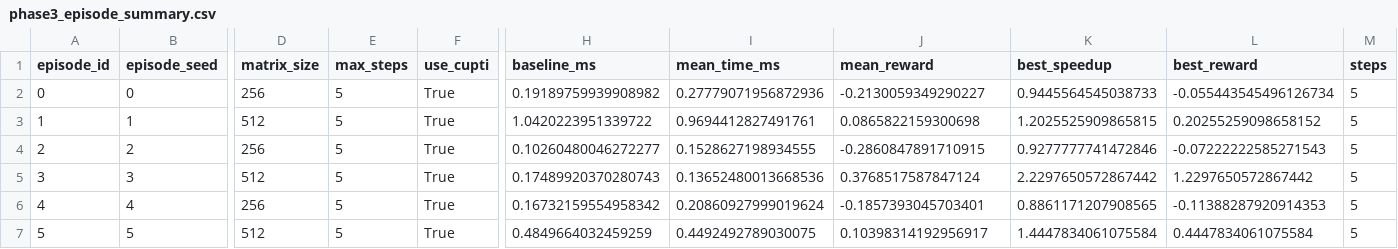
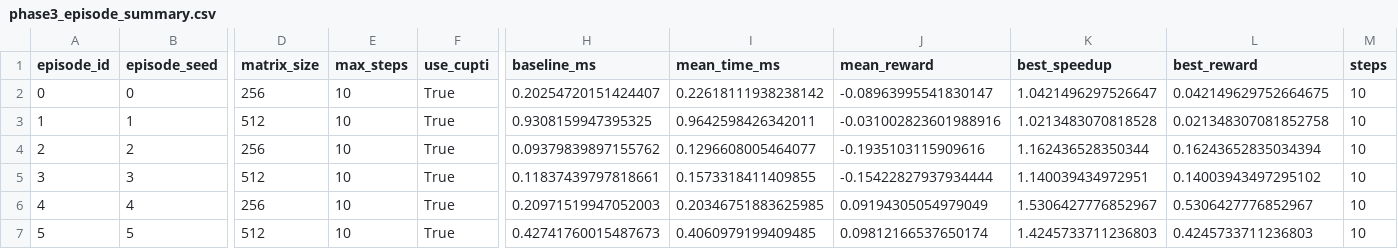
Before and after one commit to sanchit1606/Let-It-Compile, a CSV file: results/tables/phase3_episode_summary.csv, drawn as a sheet; only a part is shown, gaps mark what is left out; the diff names each change by its address in the sheet, - before the commit and + after, or states it on an @@ line.

Commit message:
Update phase 3 episode summary and rollout data for improved performance metrics
- Increased max_steps from 5 to 10 in phase3_episode_summary.csv for all episodes.
- Adjusted timing and reward metrics in phase3_rollout.csv to reflect new max_steps.
- Enhanced data consistency and accuracy across both CSV files.

```diff
--- a/results/tables/phase3_episode_summary.csv
+++ b/results/tables/phase3_episode_summary.csv
-E2:E7 (max_steps): 5
+E2:E7 (max_steps): 10
-H2 (baseline_ms): 0.19189759939908982
+H2 (baseline_ms): 0.20254720151424407
-I2 (mean_time_ms): 0.27779071956872936
+I2 (mean_time_ms): 0.22618111938238142
-J2 (mean_reward): -0.2130059349290227
+J2 (mean_reward): -0.08963995541830147
-K2 (best_speedup): 0.9445564545038733
+K2 (best_speedup): 1.0421496297526647
-L2 (best_reward): -0.055443545496126734
+L2 (best_reward): 0.042149629752664675
-M2:M7 (steps): 5
+M2:M7 (steps): 10
-H3 (baseline_ms): 1.0420223951339722
+H3 (baseline_ms): 0.9308159947395325
-I3 (mean_time_ms): 0.9694412827491761
+I3 (mean_time_ms): 0.9642598426342011
-J3 (mean_reward): 0.0865822159300698
+J3 (mean_reward): -0.031002823601988916
-K3 (best_speedup): 1.2025525909865815
+K3 (best_speedup): 1.0213483070818528
-L3 (best_reward): 0.20255259098658152
+L3 (best_reward): 0.021348307081852758
-H4 (baseline_ms): 0.10260480046272277
+H4 (baseline_ms): 0.09379839897155762
-I4 (mean_time_ms): 0.1528627198934555
+I4 (mean_time_ms): 0.1296608005464077
-J4 (mean_reward): -0.2860847891710915
+J4 (mean_reward): -0.1935103115909616
-K4 (best_speedup): 0.9277777741472846
+K4 (best_speedup): 1.162436528350344
-L4 (best_reward): -0.07222222585271543
+L4 (best_reward): 0.16243652835034394
-H5 (baseline_ms): 0.17489920370280743
+H5 (baseline_ms): 0.11837439797818661
-I5 (mean_time_ms): 0.13652480013668536
+I5 (mean_time_ms): 0.1573318411409855
-J5 (mean_reward): 0.3768517587847124
+J5 (mean_reward): -0.15422827937934444
-K5 (best_speedup): 2.2297650572867442
+K5 (best_speedup): 1.140039434972951
-L5 (best_reward): 1.2297650572867442
+L5 (best_reward): 0.14003943497295102
-H6 (baseline_ms): 0.16732159554958342
+H6 (baseline_ms): 0.20971519947052003
-I6 (mean_time_ms): 0.20860927999019624
+I6 (mean_time_ms): 0.20346751883625985
-J6 (mean_reward): -0.1857393045703401
+J6 (mean_reward): 0.09194305054979049
-K6 (best_speedup): 0.8861171207908565
+K6 (best_speedup): 1.5306427776852967
-L6 (best_reward): -0.11388287920914353
+L6 (best_reward): 0.5306427776852967
-H7 (baseline_ms): 0.4849664032459259
+H7 (baseline_ms): 0.42741760015487673
-I7 (mean_time_ms): 0.4492492789030075
+I7 (mean_time_ms): 0.4060979199409485
-J7 (mean_reward): 0.10398314192956917
+J7 (mean_reward): 0.09812166537650174
-K7 (best_speedup): 1.4447834061075584
+K7 (best_speedup): 1.4245733711236803
-L7 (best_reward): 0.4447834061075584
+L7 (best_reward): 0.4245733711236803
```
Also changed, not shown: 4 other files.
